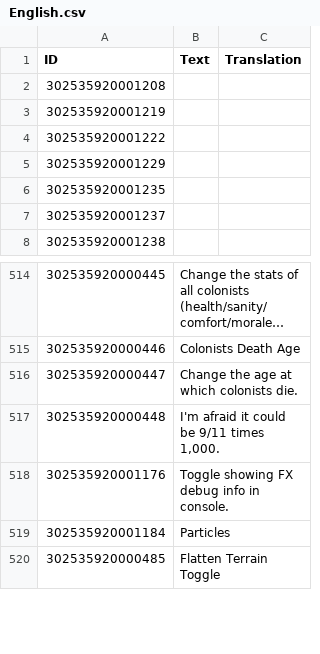
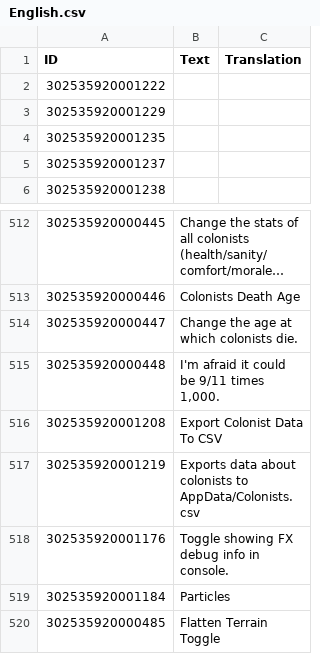
Before and after one commit to ChoGGi/SurvivingMars_CheatMods, a CSV file: Expanded Cheat Menu/Locales/English.csv, drawn as a sheet; only a part is shown, gaps mark what is left out; long unchanged cells end in …; removed rows and columns are numbered as before the commit, all else as after; the diff names each change by its address in the sheet, - before the commit and + after, or states it on an @@ line.

Commit message:
Expanded Cheat Menu:
Added:
Debug>Export Colonist Data To CSV: Makes it easier for spreadsheet players to get their fix.

ExpandedCheatMenu@choggi.org

```diff
--- a/Expanded Cheat Menu/Locales/English.csv
+++ b/Expanded Cheat Menu/Locales/English.csv
-row 2: 302535920001208
-row 3: 302535920001219
+row 516: 302535920001208 | Export Colonist Data To CSV
+row 517: 302535920001219 | Exports data about colonists to AppData/Colonists.csv
```
Also changed, not shown: 4 other files.
